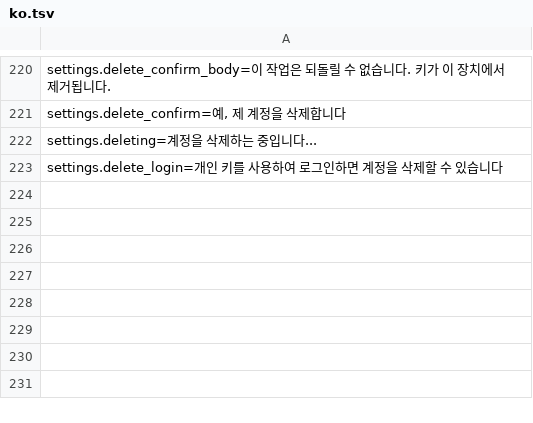
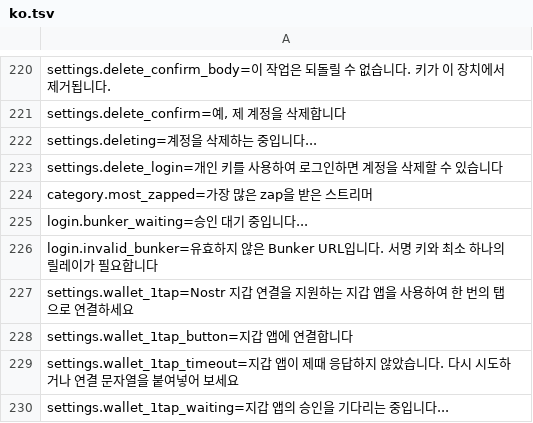
Before and after one commit to nostrlabs-io/zap-stream-notedeck, a TSV file: assets/i18n/ko.tsv, drawn as a sheet; only a part is shown, gaps mark what is left out.

```diff
--- a/assets/i18n/ko.tsv
+++ b/assets/i18n/ko.tsv
@@ -223 +223,8 @@ settings.deleting=계정을 삭제하는 중입니다...
 settings.delete_login=개인 키를 사용하여 로그인하면 계정을 삭제할 수 있습니다
+category.most_zapped=가장 많은 zap을 받은 스트리머
+login.bunker_waiting=승인 대기 중입니다...
+login.invalid_bunker=유효하지 않은 Bunker URL입니다. 서명 키와 최소 하나의 릴레이가 필요합니다
+settings.wallet_1tap=Nostr 지갑 연결을 지원하는 지갑 앱을 사용하여 한 번의 탭으로 연결하세요
+settings.wallet_1tap_button=지갑 앱에 연결합니다
+settings.wallet_1tap_timeout=지갑 앱이 제때 응답하지 않았습니다. 다시 시도하거나 연결 문자열을 붙여넣어 보세요
+settings.wallet_1tap_waiting=지갑 앱의 승인을 기다리는 중입니다...
```
Also changed, not shown: assets/i18n/ar.tsv, assets/i18n/el.tsv, 5 other files.
